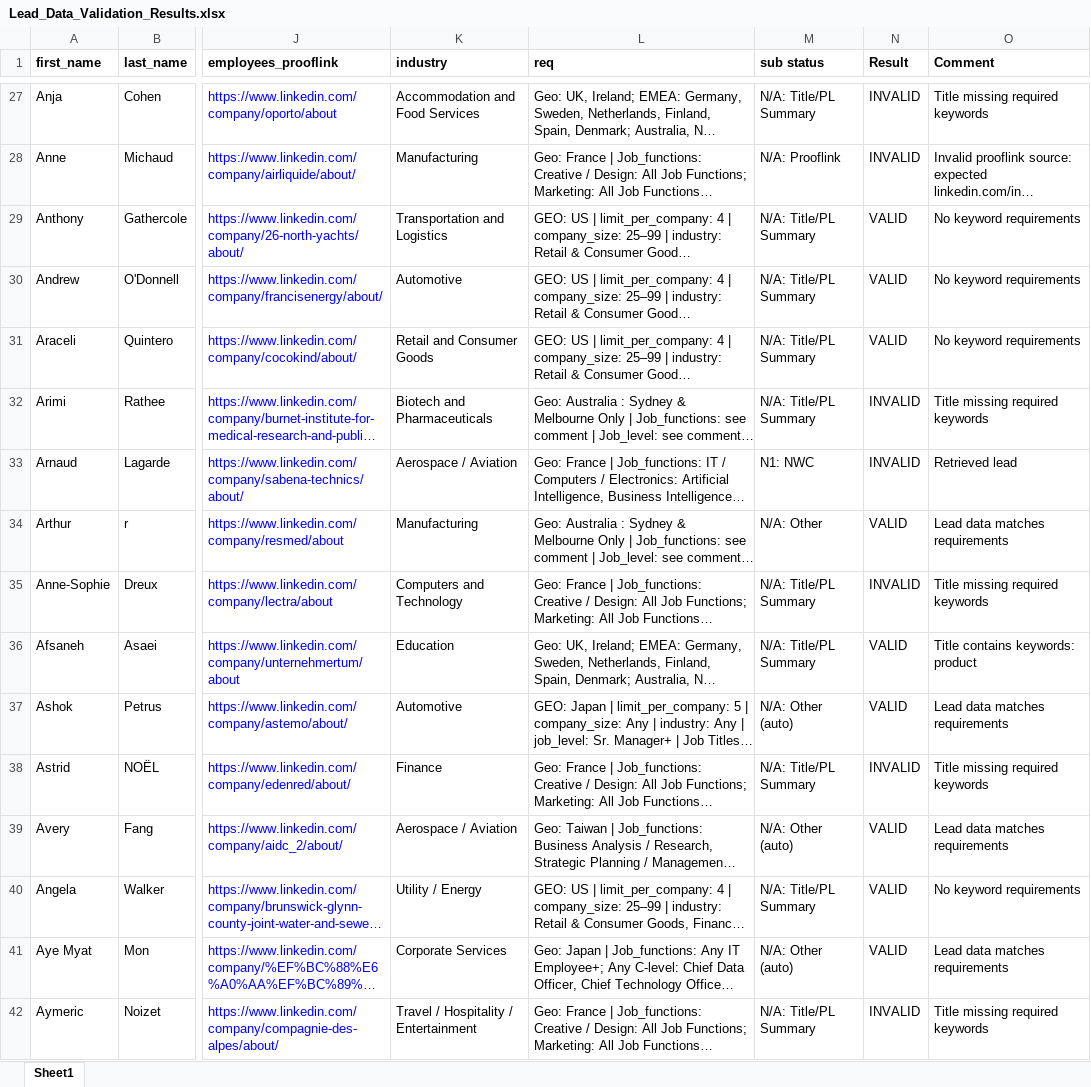
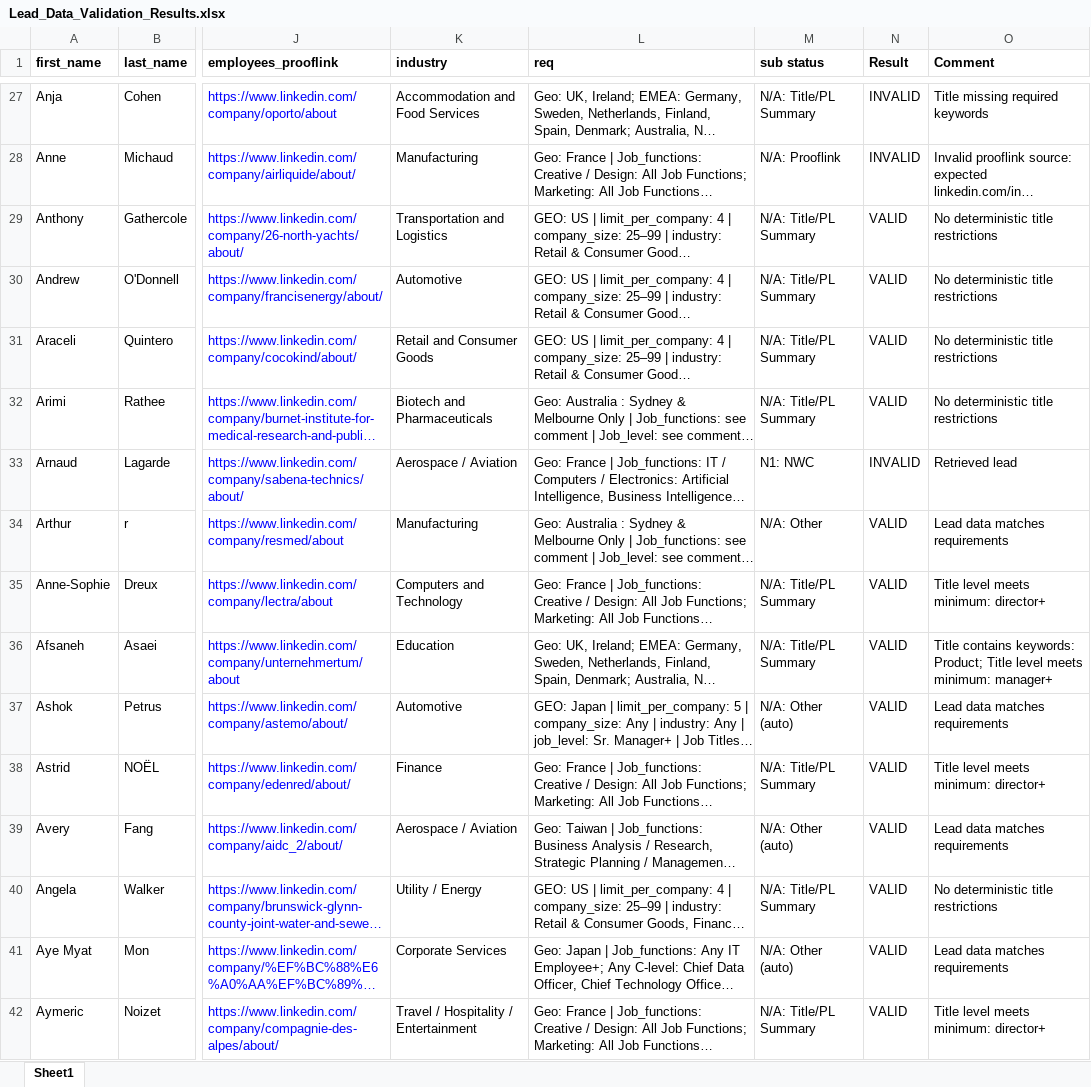
Before and after one commit to Mih-Nig-Afe/lead-data-validation-engine, an Excel workbook: Lead_Data_Validation_Results.xlsx, sheet Sheet1, drawn as a sheet; only a part is shown, gaps mark what is left out; long unchanged cells end in …; values as stored, in another font and other column widths than the file's, no borders; the diff covers the shown part only; the diff names each change by its address in the sheet, - before the commit and + after, or states it on an @@ line.

Commit message:
Build lead-data-validation-engine with docs, tests, and rule hardening

```diff
--- a/Lead_Data_Validation_Results.xlsx (sheet Sheet1)
+++ b/Lead_Data_Validation_Results.xlsx (sheet Sheet1)
-O29:O31 (Comment): No keyword requirements
+O29:O31 (Comment): No deterministic title restrictions
-N32 (Result): INVALID
+N32 (Result): VALID
-O32 (Comment): Title missing required keywords
+O32 (Comment): No deterministic title restrictions
-N35 (Result): INVALID
+N35 (Result): VALID
-O35 (Comment): Title missing required keywords
+O35 (Comment): Title level meets minimum: director+
-O36 (Comment): …contains keywords: product
+O36 (Comment): …contains keywords: Product; Title level meets minimum: manager+
-N38 (Result): INVALID
+N38 (Result): VALID
-O38 (Comment): Title missing required keywords
+O38 (Comment): Title level meets minimum: director+
-O40 (Comment): No keyword requirements
+O40 (Comment): No deterministic title restrictions
-N42 (Result): INVALID
+N42 (Result): VALID
-O42 (Comment): Title missing required keywords
+O42 (Comment): Title level meets minimum: director+
```
Also changed, not shown: 770 edited cells elsewhere in this sheet, 12 other files.
